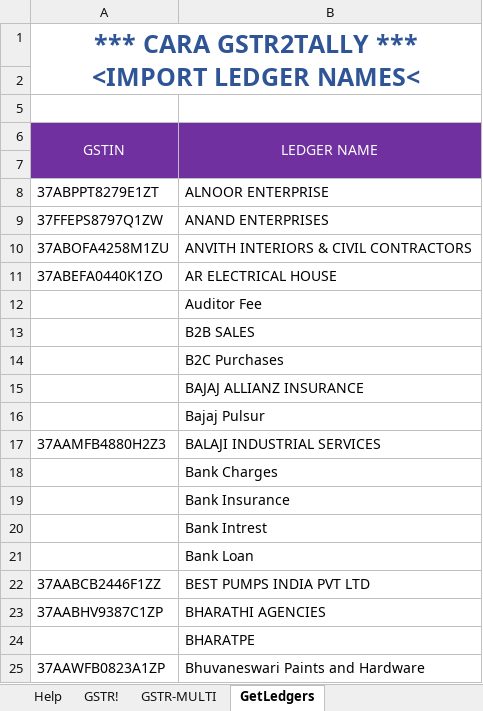
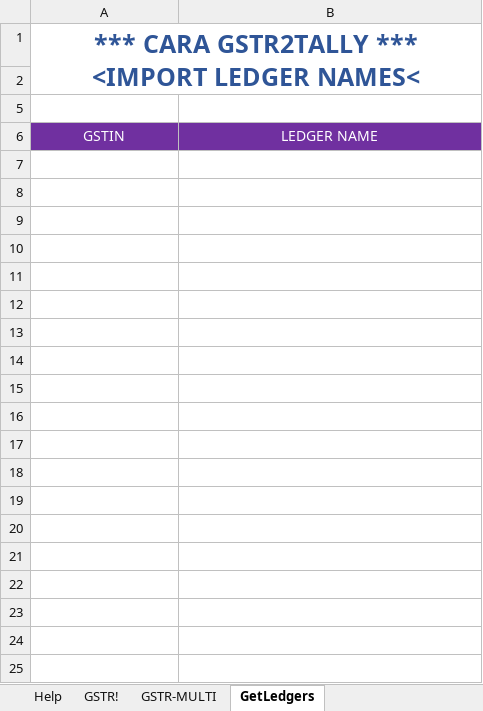
Before and after one commit to rajeshca911/CARA, an Excel workbook: CARA-GSTR2TALLY.xlsm, sheet GetLedgers, drawn as a sheet; only a part is shown; values as stored, in another font and other column widths than the file's, no borders; charts and pictures not drawn; the diff covers the shown part only; the diff names each change by its address in the sheet, - before the commit and + after, or states it on an @@ line.

```diff
--- a/CARA-GSTR2TALLY.xlsm (sheet GetLedgers)
+++ b/CARA-GSTR2TALLY.xlsm (sheet GetLedgers)
-A6:A7 merged
-B6:B7 merged
-row 7: (empty)
-row 8: 37ABPPT8279E1ZT | ALNOOR ENTERPRISE
-row 9: 37FFEPS8797Q1ZW | ANAND ENTERPRISES
-row 10: 37ABOFA4258M1ZU | ANVITH INTERIORS & CIVIL CONTRACTORS
-row 11: 37ABEFA0440K1ZO | AR ELECTRICAL HOUSE
-row 12:  | Auditor Fee
-row 13:  | B2B SALES
-row 14:  | B2C Purchases
-row 15:  | BAJAJ ALLIANZ INSURANCE
-row 16:  | Bajaj Pulsur
-row 17: 37AAMFB4880H2Z3 | BALAJI INDUSTRIAL SERVICES
-row 18:  | Bank Charges
-row 19:  | Bank Insurance
-row 20:  | Bank Intrest
-row 21:  | Bank Loan
-row 22: 37AABCB2446F1ZZ | BEST PUMPS INDIA PVT LTD
-row 23: 37AABHV9387C1ZP | BHARATHI AGENCIES
-row 24:  | BHARATPE
-row 25: 37AAWFB0823A1ZP | Bhuvaneswari Paints and Hardware
```
Also changed, not shown: 103 removed rows elsewhere in this sheet, hidden cells, 1 other file.
